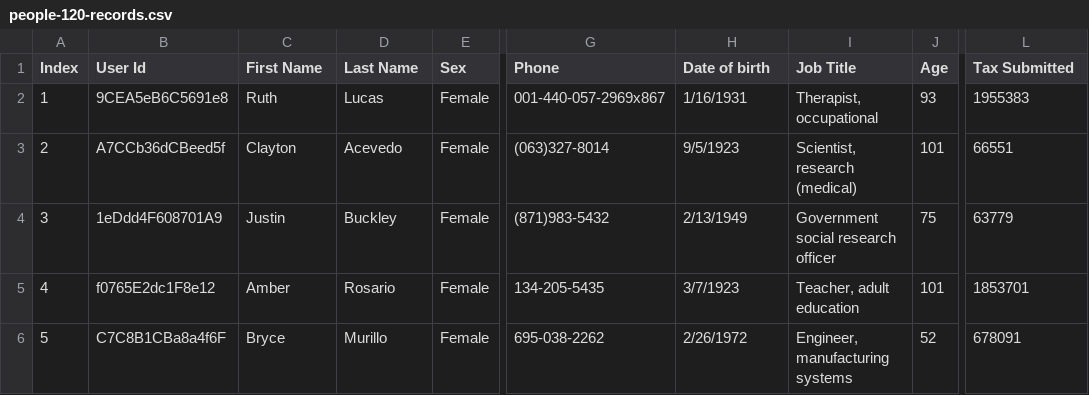
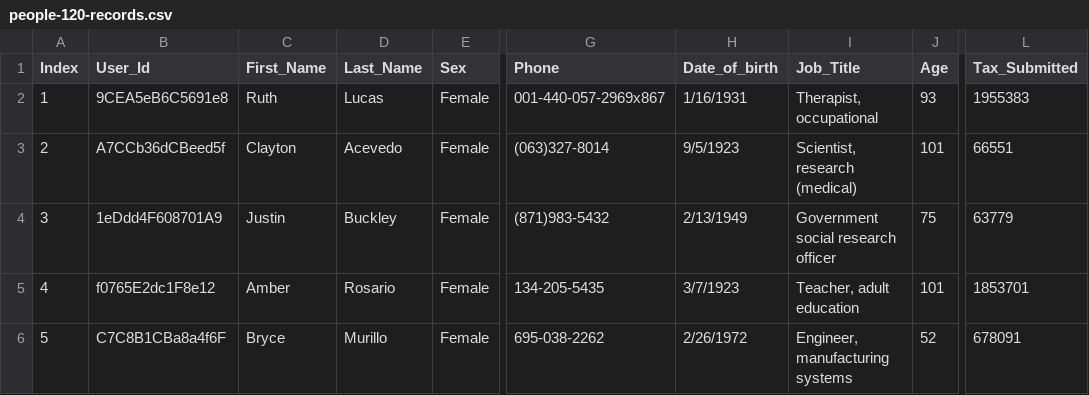
Before and after one commit to joydeep-zenon/de-jp-repo3, a CSV file: common/sample_data/people-120-records.csv, drawn as a sheet; only a part is shown, gaps mark what is left out; the diff names each change by its address in the sheet, - before the commit and + after, or states it on an @@ line.

```diff
--- a/common/sample_data/people-120-records.csv
+++ b/common/sample_data/people-120-records.csv
-B1: User Id
+B1: User_Id
-C1: First Name
+C1: First_Name
-D1: Last Name
+D1: Last_Name
-H1: Date of birth
+H1: Date_of_birth
-I1: Job Title
+I1: Job_Title
-L1: Tax Submitted
+L1: Tax_Submitted
```
Also changed, not shown: 3 other files.
